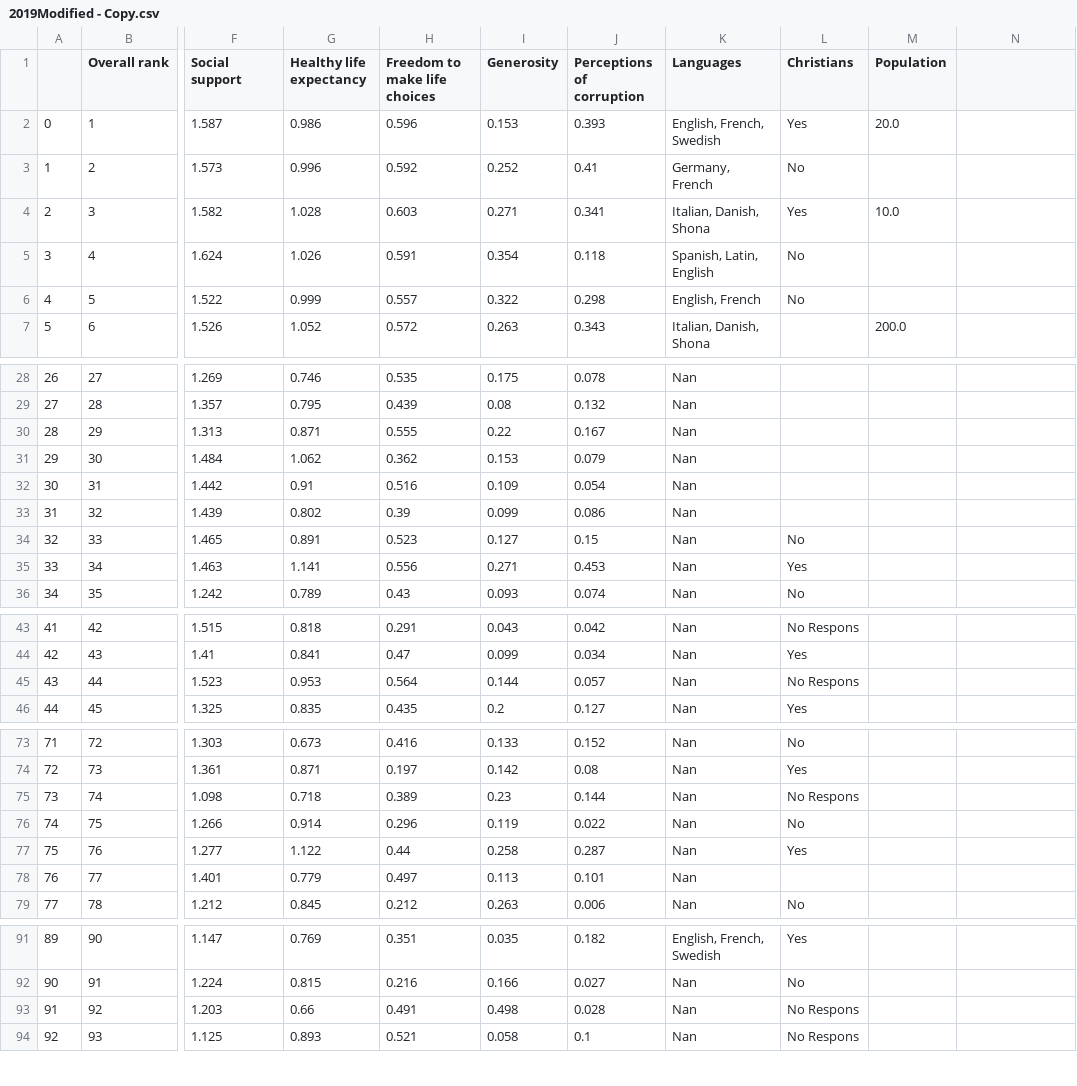
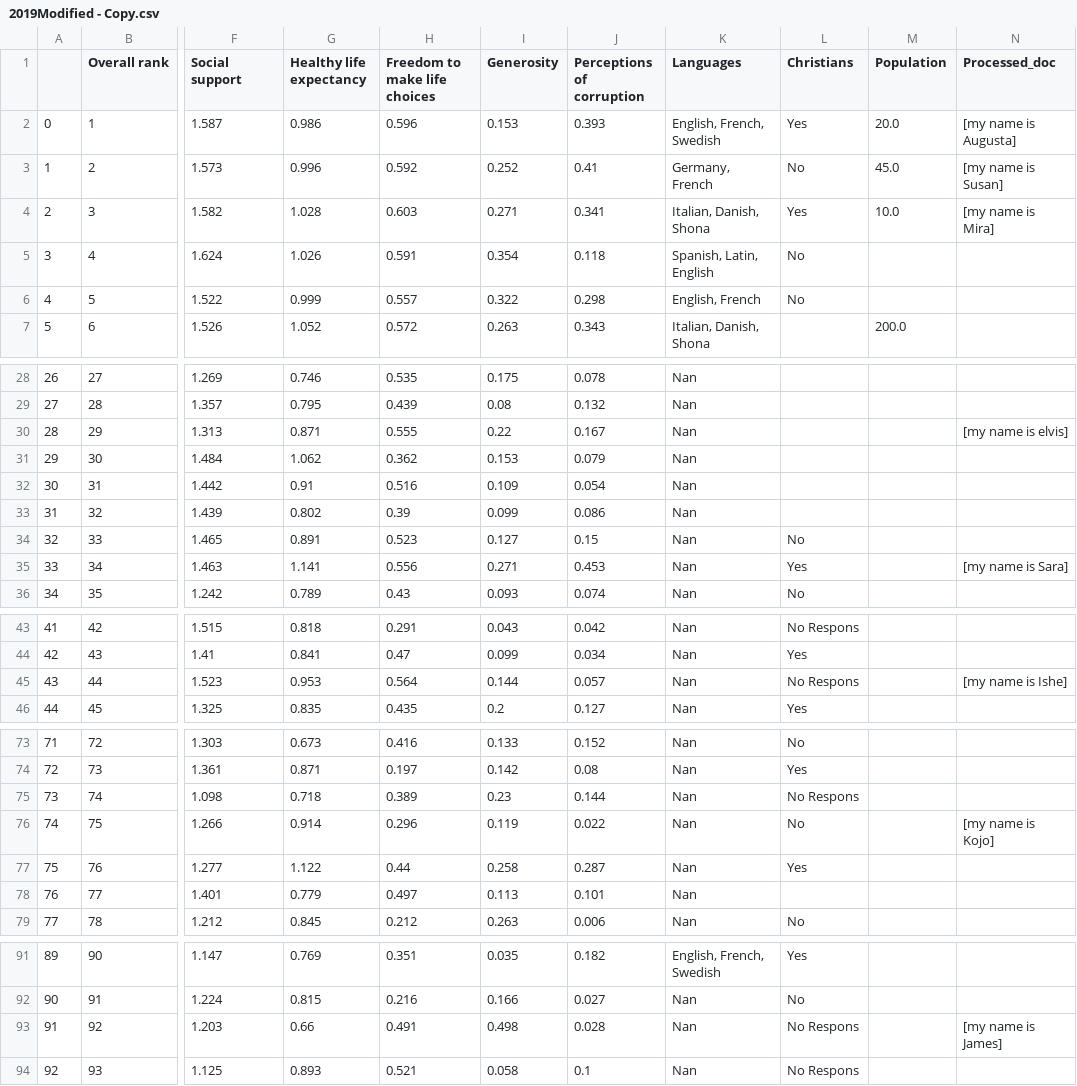
Before and after one commit to NSNCareers/DataScience, a CSV file: Dir_Pandas/2019Modified - Copy.csv, drawn as a sheet; only a part is shown, gaps mark what is left out; the diff names each change by its address in the sheet, - before the commit and + after, or states it on an @@ line.

```diff
--- a/Dir_Pandas/2019Modified - Copy.csv
+++ b/Dir_Pandas/2019Modified - Copy.csv
-N1: (empty)
+N1: Processed_doc
-N2 (Processed_doc): (empty)
+N2 (Processed_doc): [my name is Augusta]
-M3 (Population): (empty)
+M3 (Population): 45.0
-N3 (Processed_doc): (empty)
+N3 (Processed_doc): [my name is Susan]
-N4 (Processed_doc): (empty)
+N4 (Processed_doc): [my name is Mira]
-N30 (Processed_doc): (empty)
+N30 (Processed_doc): [my name is elvis]
-N35 (Processed_doc): (empty)
+N35 (Processed_doc): [my name is Sara]
-N45 (Processed_doc): (empty)
+N45 (Processed_doc): [my name is Ishe]
-N76 (Processed_doc): (empty)
+N76 (Processed_doc): [my name is Kojo]
-N93 (Processed_doc): (empty)
+N93 (Processed_doc): [my name is James]
```
Also changed, not shown: Dir_Pandas/2019 - Copy.csv, 2 other files.
